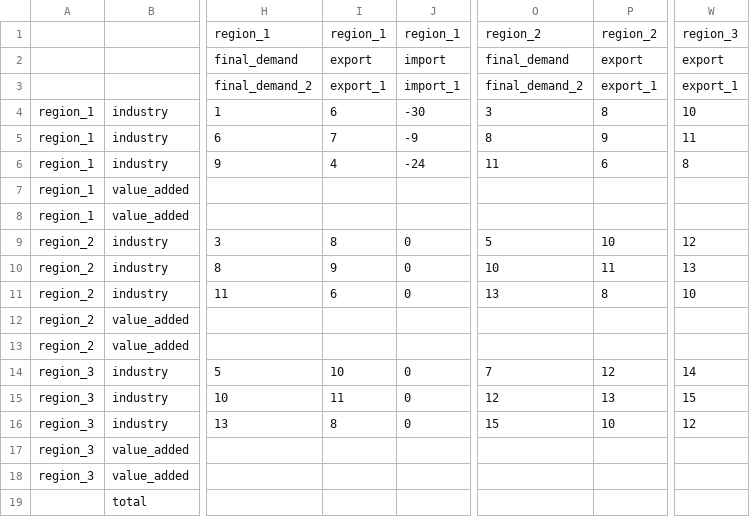
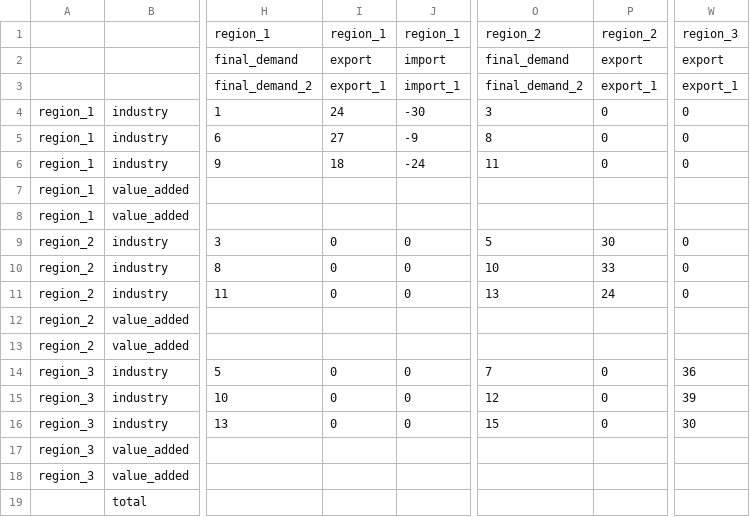
Before and after one commit to UchidaMizuki/econio, a CSV file: data-raw/iotable_dummy/multiregional-competitive_import.csv, drawn as a sheet; only a part is shown, gaps mark what is left out; the diff names each change by its address in the sheet, - before the commit and + after, or states it on an @@ line.

```diff
--- a/data-raw/iotable_dummy/multiregional-competitive_import.csv
+++ b/data-raw/iotable_dummy/multiregional-competitive_import.csv
-I4: 6
+I4: 24
-P4: 8
+P4: 0
-W4: 10
+W4: 0
-I5: 7
+I5: 27
-P5: 9
+P5: 0
-W5: 11
+W5: 0
-I6: 4
+I6: 18
-P6: 6
+P6: 0
-W6: 8
+W6: 0
-I9: 8
+I9: 0
-P9: 10
+P9: 30
-W9: 12
+W9: 0
-I10: 9
+I10: 0
-P10: 11
+P10: 33
-W10: 13
+W10: 0
-I11: 6
+I11: 0
-P11: 8
+P11: 24
-W11: 10
+W11: 0
-I14: 10
+I14: 0
-P14: 12
+P14: 0
-W14: 14
+W14: 36
-I15: 11
+I15: 0
-P15: 13
+P15: 0
-W15: 15
+W15: 39
-I16: 8
+I16: 0
-P16: 10
+P16: 0
-W16: 12
+W16: 30
```
Also changed, not shown: data-raw/iotable_dummy/multiregional-noncompetitive_import.csv, 1 other file.
